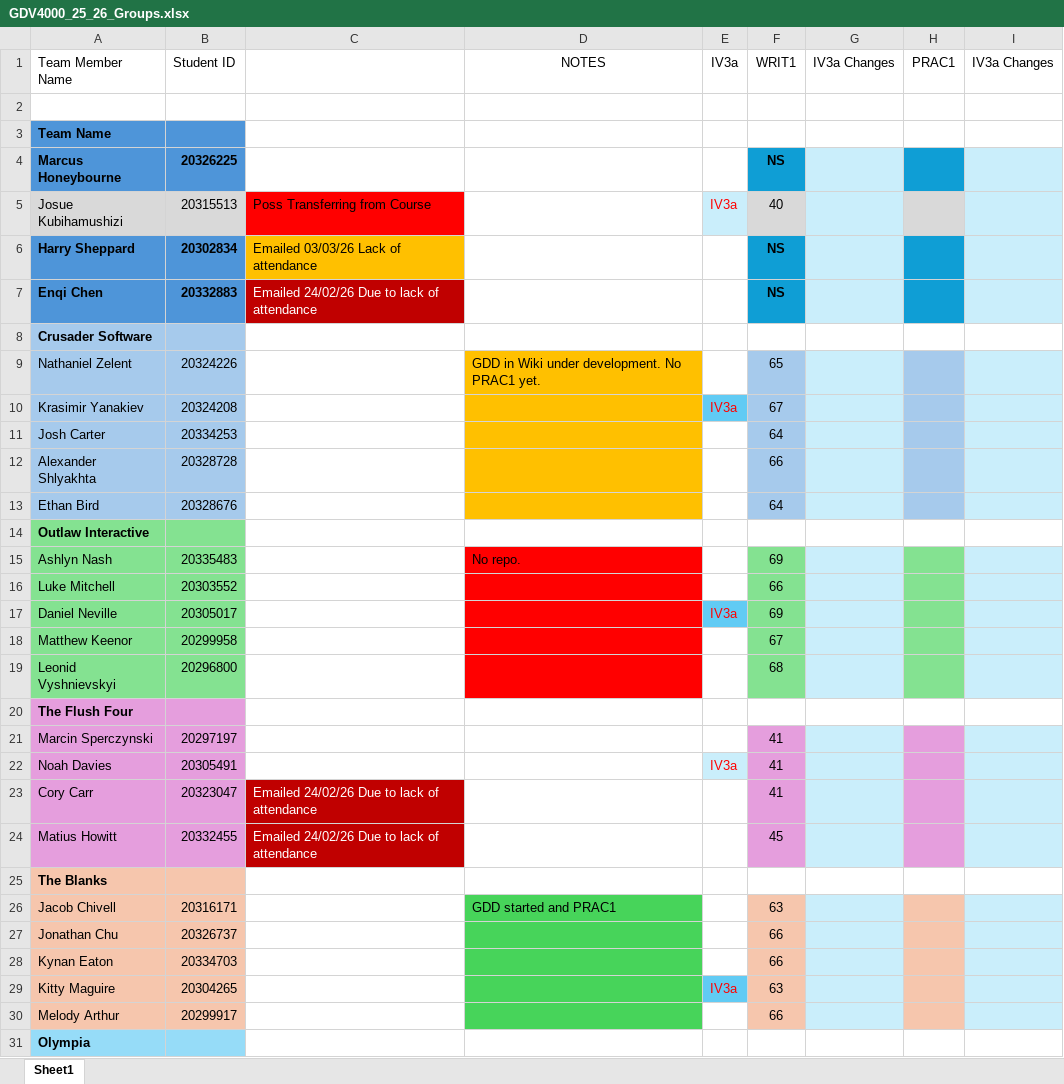
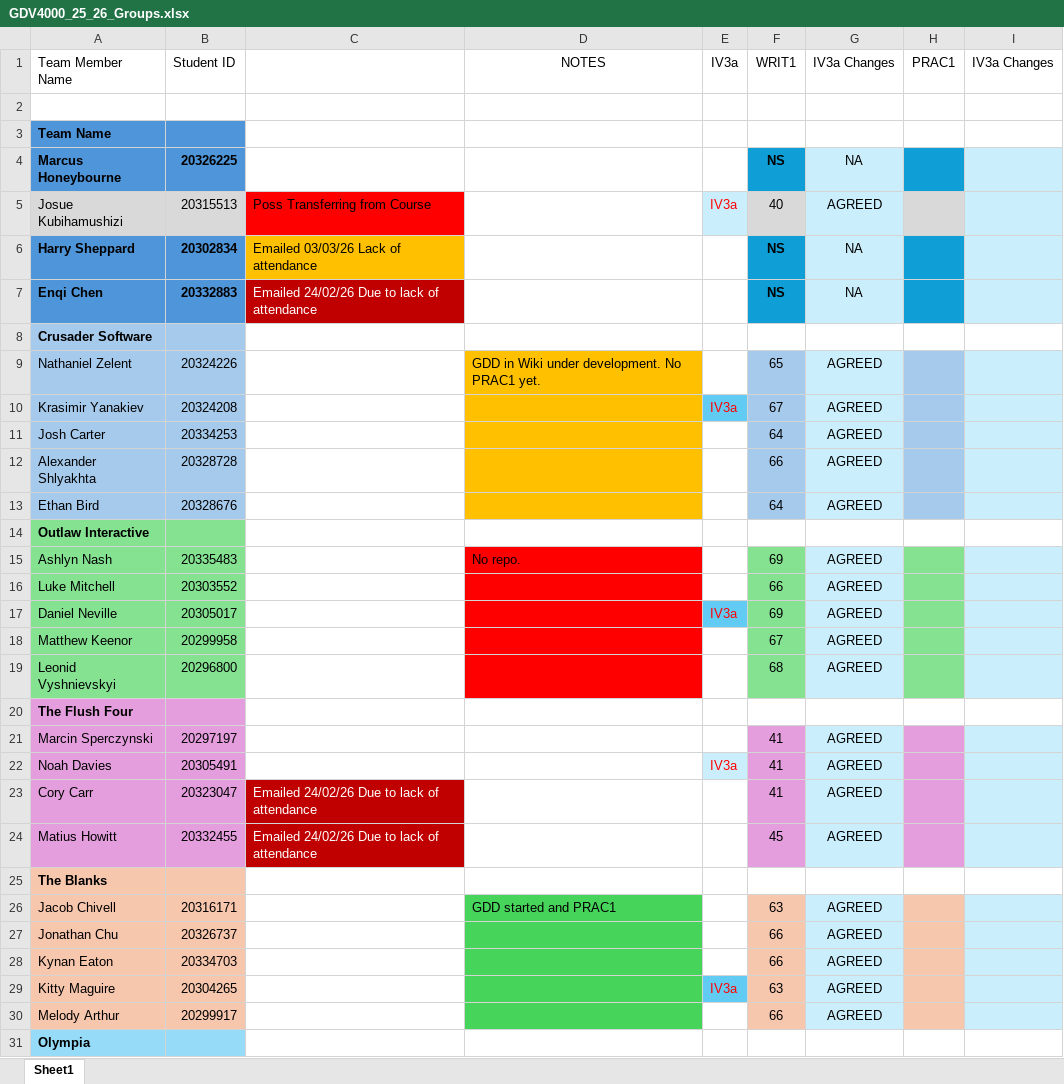
Before and after one commit to ianSCMet/2025_26, an Excel workbook: T2/GDV4000/GDV4000_25_26_Groups.xlsx, sheet Sheet1, drawn as a sheet; only a part is shown; values as stored, in another font and other column widths than the file's, no borders; the diff covers the shown part only; the diff names each change by its address in the sheet, - before the commit and + after, or states it on an @@ line.

Commit message:
Added IV for WRIT1 to excel sheet - All agreed

```diff
--- a/T2/GDV4000/GDV4000_25_26_Groups.xlsx (sheet Sheet1)
+++ b/T2/GDV4000/GDV4000_25_26_Groups.xlsx (sheet Sheet1)
-G4 (IV3a Changes): (empty)
+G4 (IV3a Changes): NA
-G5 (IV3a Changes): (empty)
+G5 (IV3a Changes): AGREED
-G6:G7 (IV3a Changes): (empty)
+G6:G7 (IV3a Changes): NA
-G9:G13 (IV3a Changes): (empty)
+G9:G13 (IV3a Changes): AGREED
-G15:G19 (IV3a Changes): (empty)
+G15:G19 (IV3a Changes): AGREED
-G21:G24 (IV3a Changes): (empty)
+G21:G24 (IV3a Changes): AGREED
-G26:G30 (IV3a Changes): (empty)
+G26:G30 (IV3a Changes): AGREED
```
Also changed, not shown: 24 edited cells elsewhere in this sheet.
